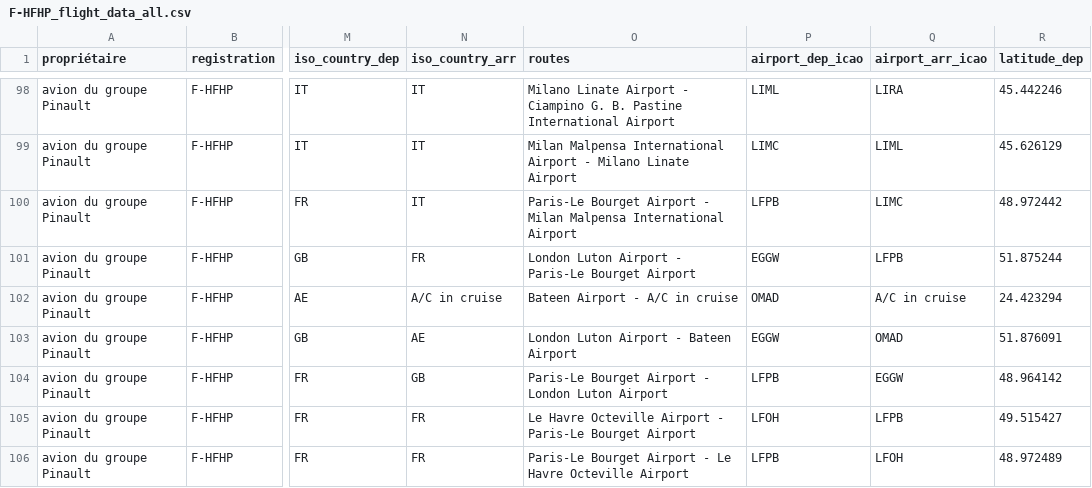
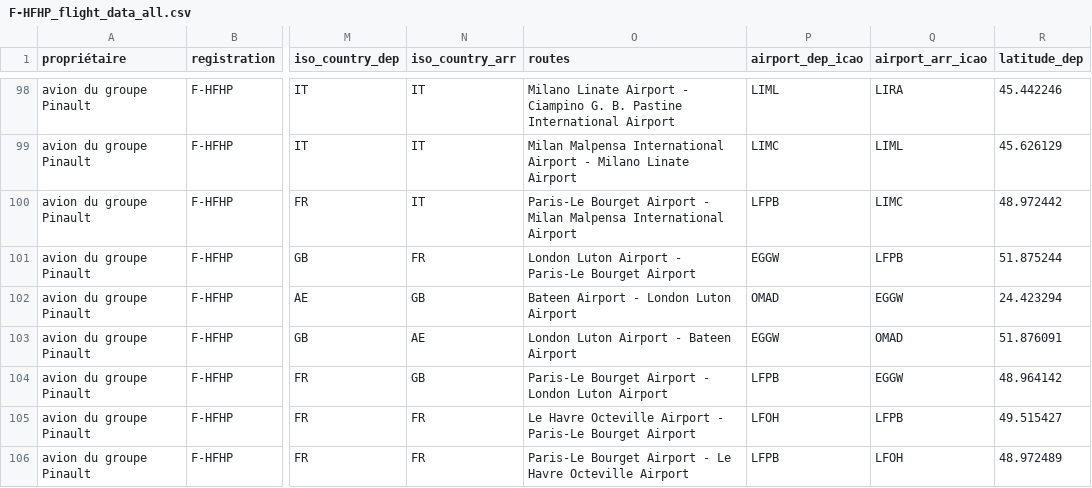
Before and after one commit to GeneralDeGaulle/i_fly_bernard, a CSV file: output/F-HFHP/F-HFHP_flight_data_all.csv, drawn as a sheet; only a part is shown, gaps mark what is left out; the diff covers the shown part only; the diff names each change by its address in the sheet, - before the commit and + after, or states it on an @@ line.

Commit message:
fct_airport_vs_cruise improvements & regeneration

```diff
--- a/output/F-HFHP/F-HFHP_flight_data_all.csv
+++ b/output/F-HFHP/F-HFHP_flight_data_all.csv
-N102 (iso_country_arr): A/C in cruise
+N102 (iso_country_arr): GB
-O102 (routes): Bateen Airport - A/C in cruise
+O102 (routes): Bateen Airport - London Luton Airport
-Q102 (airport_arr_icao): A/C in cruise
+Q102 (airport_arr_icao): EGGW
```
Also changed, not shown: 27 edited cells elsewhere in this file, output/F-GBOL/F-GBOL_flight_data_all.csv, output/F-GVMA/F-GVMA_flight_data_all.csv, 4 other files.
